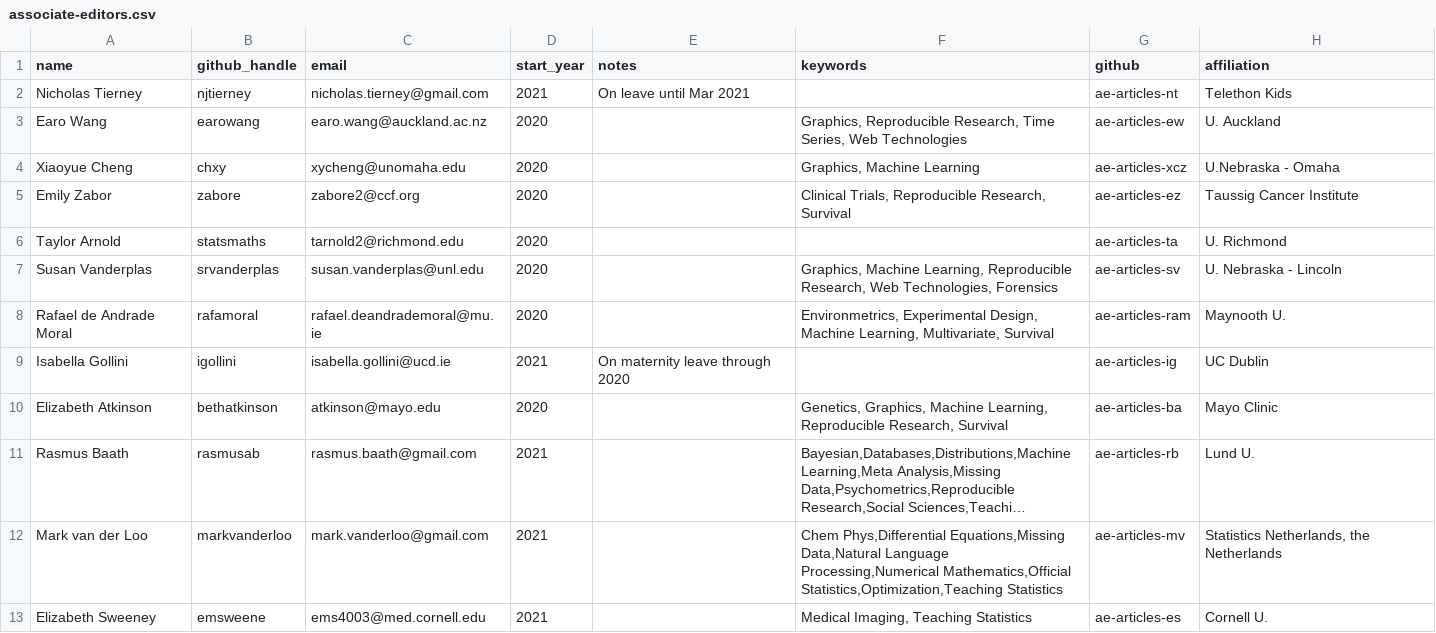
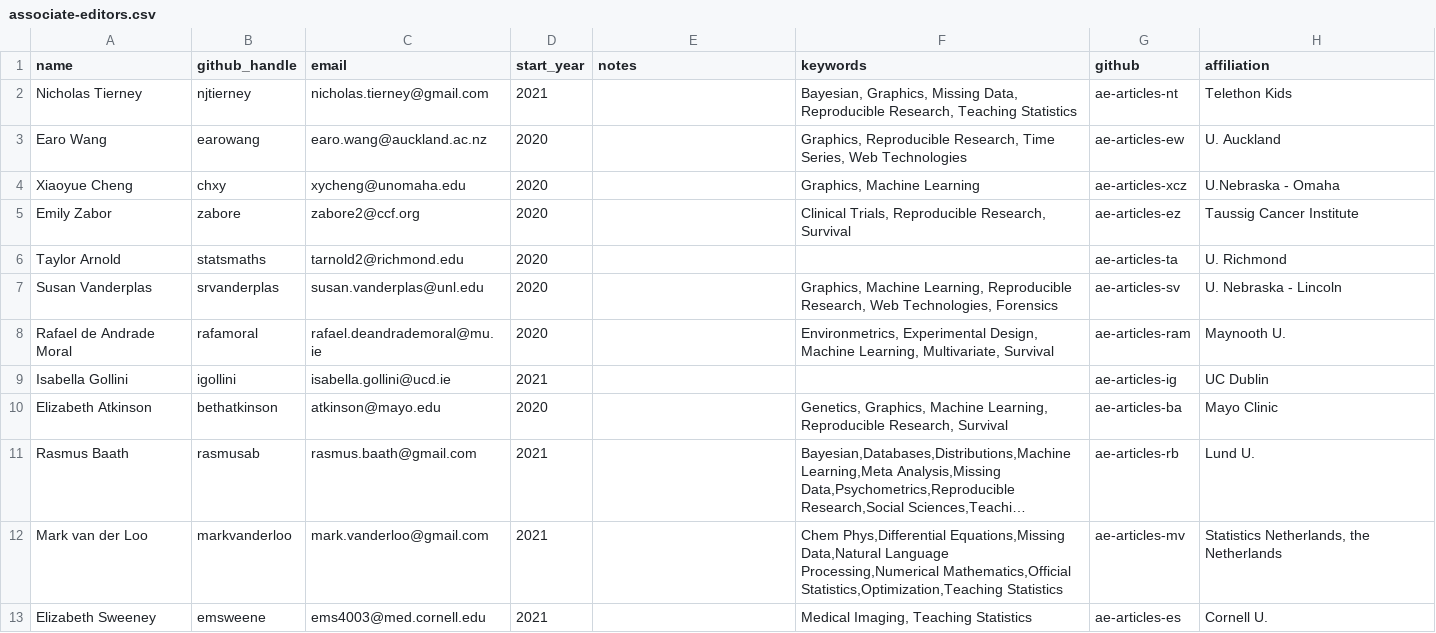
Before and after one commit to rjournal/rj, a CSV file: inst/associate-editors.csv, drawn as a sheet; only a part is shown; long unchanged cells end in ….

Commit message:
ipdate to AE keywords

```diff
--- a/inst/associate-editors.csv
+++ b/inst/associate-editors.csv
@@ -1,3 +1,3 @@
 name,github_handle,email,start_year,notes,keywords,github,affiliation
-Nicholas Tierney,njtierney,nicholas.tierney@gmail.com,2021,On leave until Mar 2021,,ae-articles-nt,Telethon Kids
+Nicholas Tierney,njtierney,nicholas.tierney@gmail.com,2021,,"Bayesian, Graphics, Missing Data, Reproducible Research, Teaching Statistics",ae-articles-nt,Telethon Kids
 Earo Wang,earowang,earo.wang@auckland.ac.nz,2020,,"Graphics, Reproducible Research, Time Series, Web Technologies",ae-articles-ew,U. Auckland
@@ -8,3 +8,3 @@ Susan Vanderplas,srvanderplas,susan.vanderplas@unl.edu,2020,,"Graphics, Machine
 Rafael de Andrade Moral,rafamoral,rafael.deandrademoral@mu.ie,2020,,"Environmetrics, Experimental Design, Machine Learning, Multivariate, Survival",ae-articles-ram,Maynooth U.
-Isabella Gollini,igollini,isabella.gollini@ucd.ie,2021,On maternity leave through 2020,,ae-articles-ig,UC Dublin
+Isabella Gollini,igollini,isabella.gollini@ucd.ie,2021,,,ae-articles-ig,UC Dublin
 Elizabeth Atkinson,bethatkinson,atkinson@mayo.edu,2020,,"Genetics, Graphics, Machine Learning, Reproducible Research, Survival",ae-articles-ba,Mayo Clinic
```
